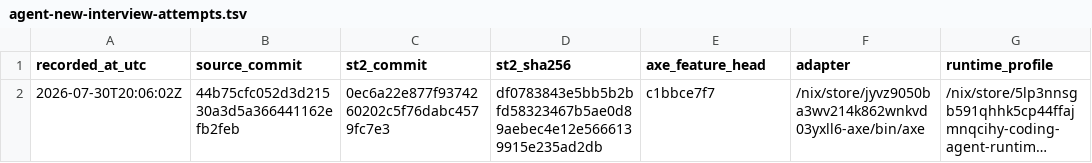
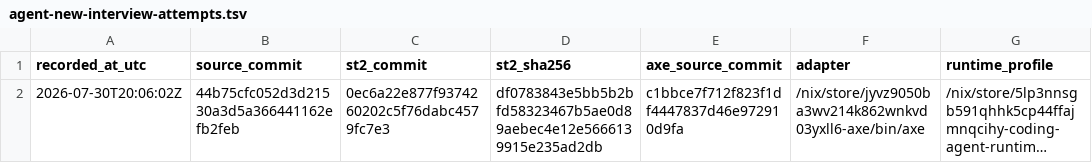
Before and after one commit to compoundingtech/evals, a TSV file: evidence/agent-new-interview-attempts.tsv, drawn as a sheet; only a part is shown; long unchanged cells end in …; the diff names each change by its address in the sheet, - before the commit and + after, or states it on an @@ line.

Commit message:
evals: harden pre-Axe evidence
agent-session-id: dev3.dotfiles-cos-misc-agent-runtime-simplification
agent-tool: Codex
agent-tool-version: 0.145.0
agent-model: gpt-5.6-sol
agent-runtime-profile: /home/schickling/.config/coding-agents/profile.json
agent-skills-manifest: /nix/store/nk9iml2841l1yjjg0f6f0d3y60zkg1nn-agent-skills-corpus/share/agent-skills/manifest.json
tooling-profile: dotfiles@4a0515f

```diff
--- a/evidence/agent-new-interview-attempts.tsv
+++ b/evidence/agent-new-interview-attempts.tsv
-E1: axe_feature_head
+E1: axe_source_commit
-E2 (axe_source_commit): c1bbce7f7
+E2 (axe_source_commit): c1bbce7f712f823f1df4447837d46e972910d9fa
```
Also changed, not shown: 6 other files.
